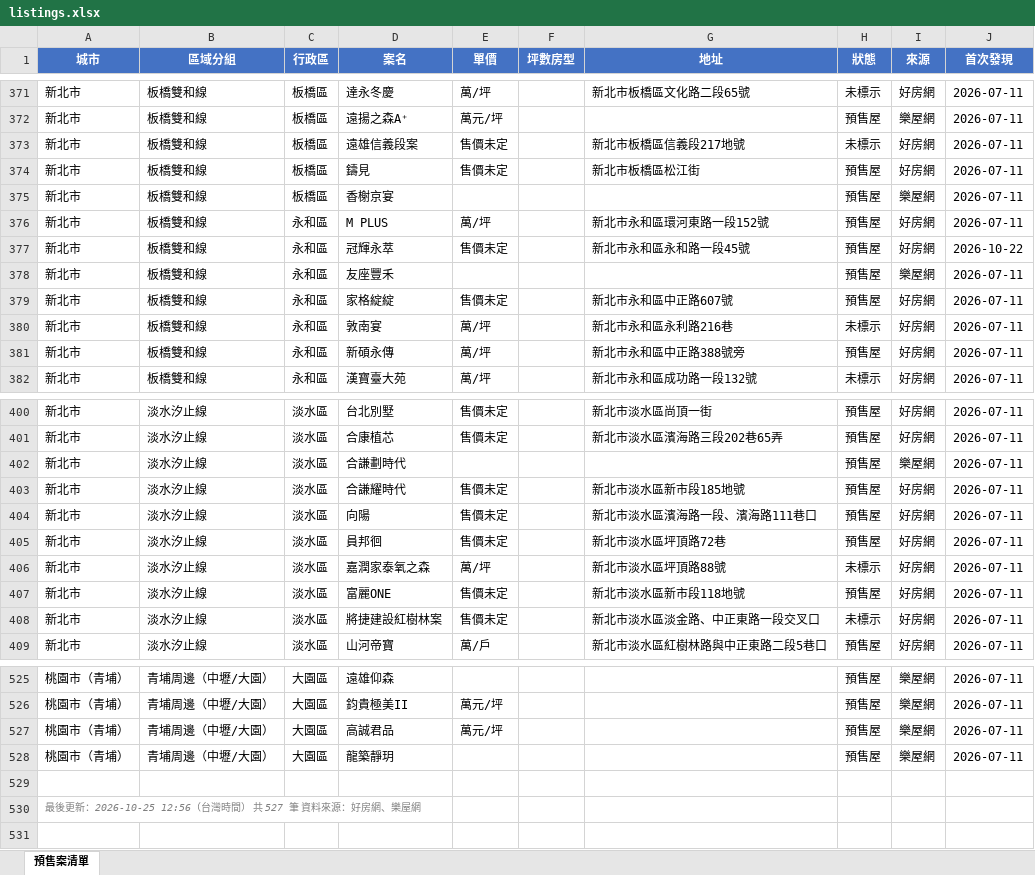
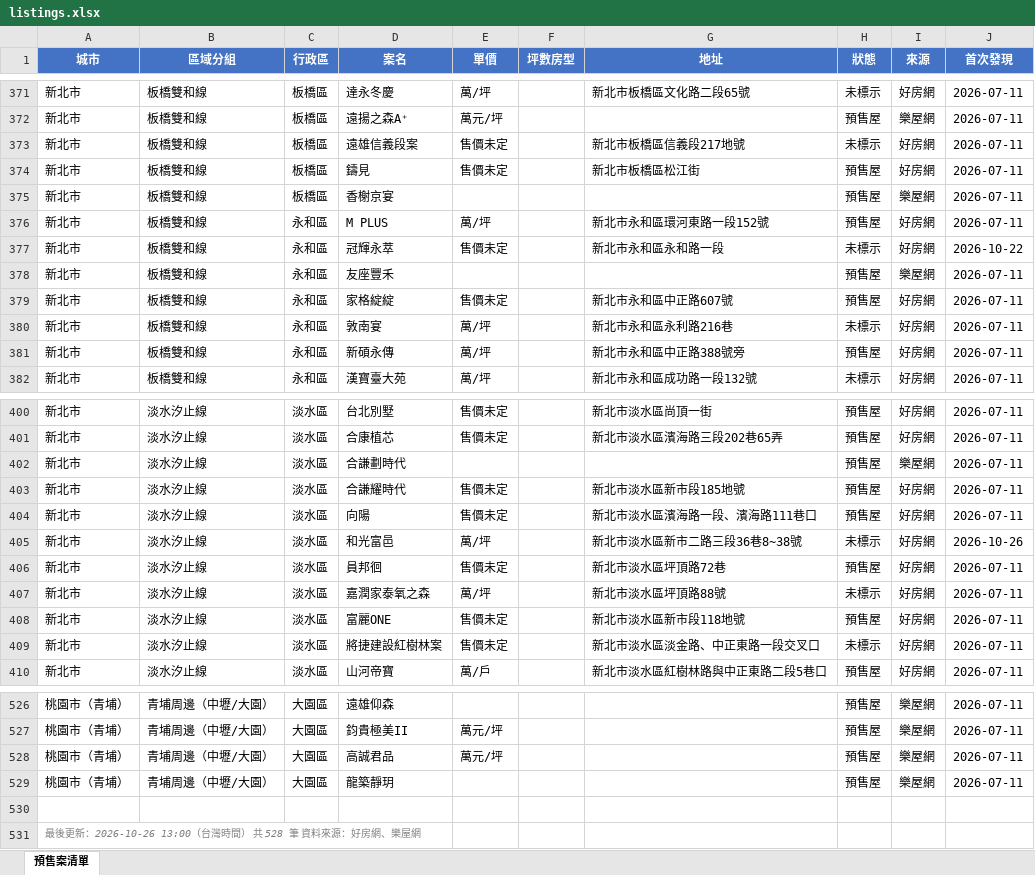
Before and after one commit to Hsiaoann/presale-tracker, an Excel workbook: listings.xlsx, sheet 預售案清單, drawn as a sheet; only a part is shown, gaps mark what is left out; values as stored, in another font and other column widths than the file's, no borders; addresses are those after the commit; the diff names each change by its address in the sheet, - before the commit and + after, or states it on an @@ line.

Commit message:
update listings

```diff
--- a/listings.xlsx (sheet 預售案清單)
+++ b/listings.xlsx (sheet 預售案清單)
-G377 (地址): 新北市永和區永和路一段45號
+G377 (地址): 新北市永和區永和路一段
-H377 (狀態): 預售屋
+H377 (狀態): 未標示
+row 405: 新北市 | 淡水汐止線 | 淡水區 | 和光富邑 | 萬/坪 |  | 新北市淡水區新市二路三段36巷8~38號 | 未標示 | 好房網 | 2026-10-26
-A531 (城市): …後更新：2026-10-25 12:56（台灣時間） 共 527 筆 資料…
+A531 (城市): …後更新：2026-10-26 13:00（台灣時間） 共 528 筆 資料…
```
Also changed, not shown: 1 other file.
